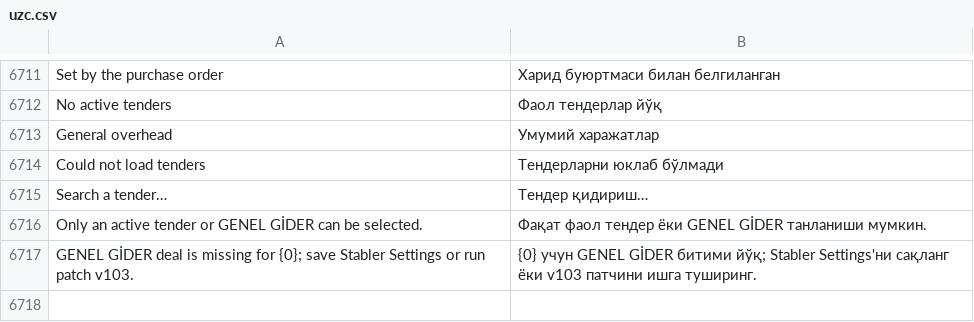
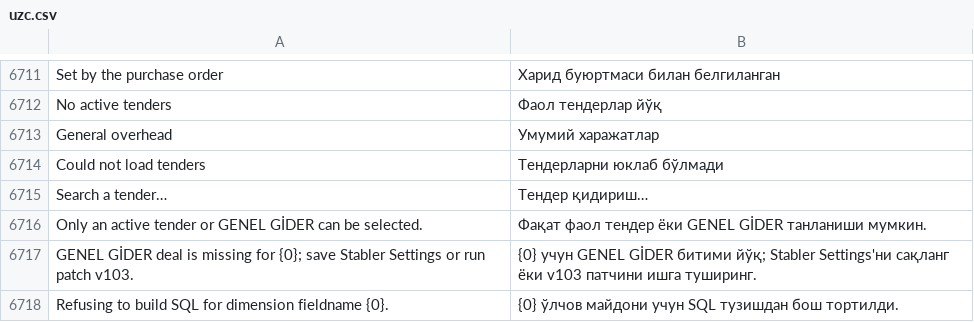
Before and after one commit to zvictory/stabler, a CSV file: stabler/translations/uzc.csv, drawn as a sheet; only a part is shown, gaps mark what is left out.

```diff
--- a/stabler/translations/uzc.csv
+++ b/stabler/translations/uzc.csv
@@ -6717 +6717,2 @@ Only an active tender or GENEL GİDER can be selected.,Фақат фаол те
 GENEL GİDER deal is missing for {0}; save Stabler Settings or run patch v103.,{0} учун GENEL GİDER битими йўқ; Stabler Settings'ни сақланг ёки v103 патчини ишга туширинг.
+Refusing to build SQL for dimension fieldname {0}.,{0} ўлчов майдони учун SQL тузишдан бош тортилди.
```
Also changed, not shown: stabler/translations/en.csv, stabler/translations/ru.csv, 3 other files.
